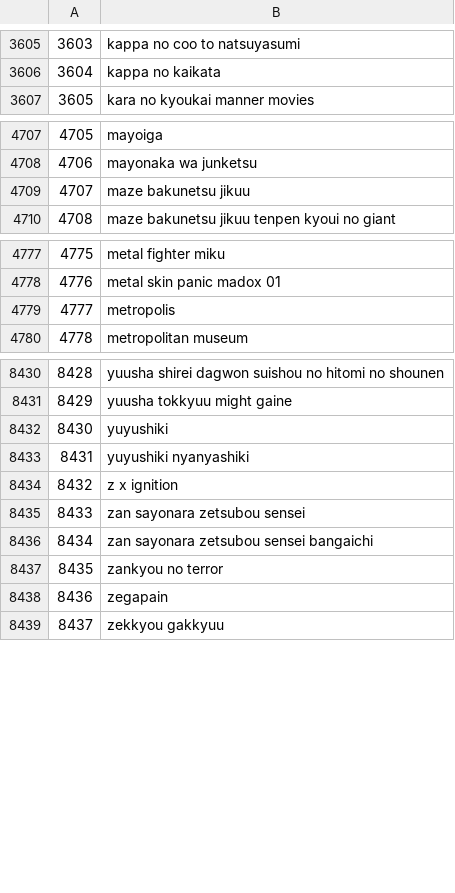
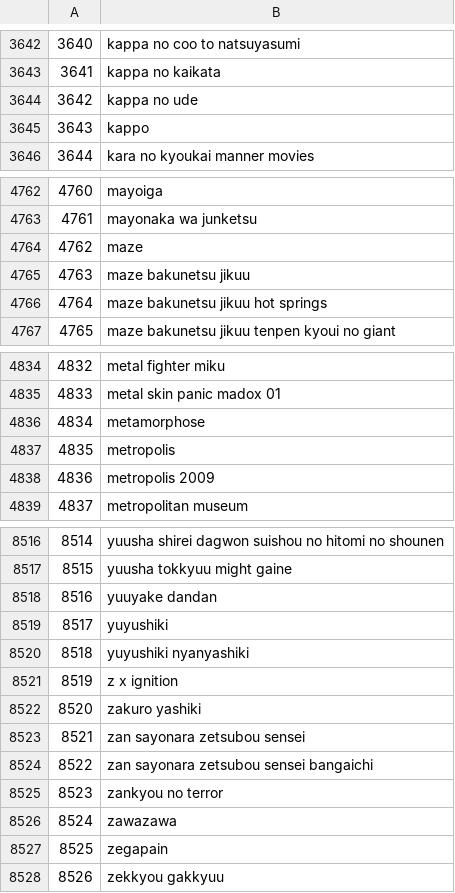
Before and after one commit to RealXun/Anime_recommendation_system, a CSV file: src/data/processed/_to_find_index_user_based_unsupervised.csv, drawn as a sheet; only a part is shown, gaps mark what is left out; the diff covers the shown part only; the diff names each change by its address in the sheet, - before the commit and + after, or states it on an @@ line.

```diff
--- a/src/data/processed/_to_find_index_user_based_unsupervised.csv
+++ b/src/data/processed/_to_find_index_user_based_unsupervised.csv
@@ column A renumbered from row 350 down @@
+row 3644: 3642 | kappa no ude
+row 3645: 3643 | kappo
+row 4764: 4762 | maze
+row 4766: 4764 | maze bakunetsu jikuu hot springs
+row 4836: 4834 | metamorphose
+row 4838: 4836 | metropolis 2009
+row 8518: 8516 | yuuyake dandan
+row 8522: 8520 | zakuro yashiki
+row 8526: 8524 | zawazawa
```
Also changed, not shown: 80 added rows elsewhere in this file, 10 other files.
